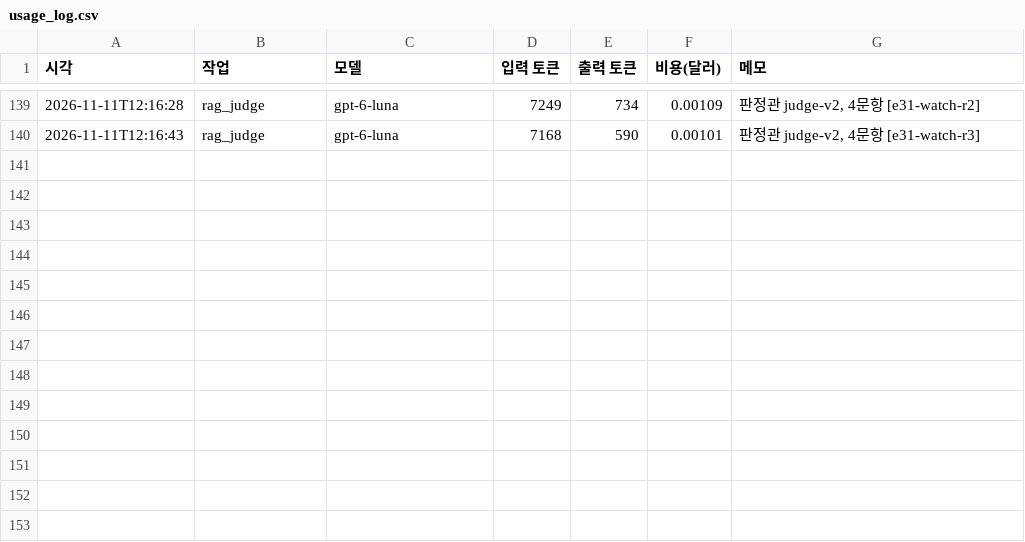
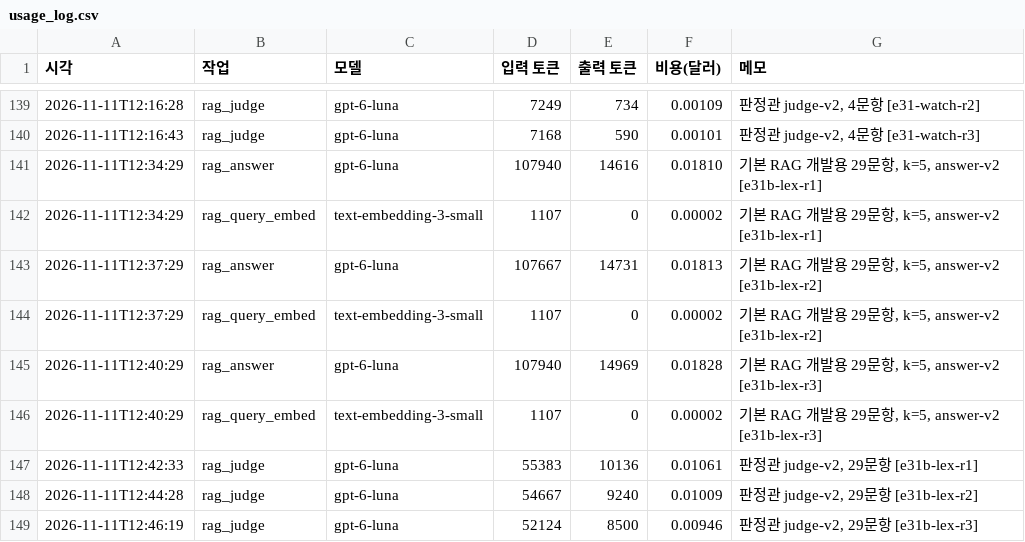
Before and after one commit to soyim04/grad-guide, a CSV file: eval/usage_log.csv, drawn as a sheet; only a part is shown, gaps mark what is left out.

```diff
--- a/eval/usage_log.csv
+++ b/eval/usage_log.csv
@@ -140 +140,10 @@
 2026-11-11T12:16:43,rag_judge,gpt-6-luna,7168,590,0.00101,"판정관 judge-v2, 4문항 [e31-watch-r3]"
+2026-11-11T12:34:29,rag_answer,gpt-6-luna,107940,14616,0.01810,"기본 RAG 개발용 29문항, k=5, answer-v2 [e31b-lex-r1]"
+2026-11-11T12:34:29,rag_query_embed,text-embedding-3-small,1107,0,0.00002,"기본 RAG 개발용 29문항, k=5, answer-v2 [e31b-lex-r1]"
+2026-11-11T12:37:29,rag_answer,gpt-6-luna,107667,14731,0.01813,"기본 RAG 개발용 29문항, k=5, answer-v2 [e31b-lex-r2]"
+2026-11-11T12:37:29,rag_query_embed,text-embedding-3-small,1107,0,0.00002,"기본 RAG 개발용 29문항, k=5, answer-v2 [e31b-lex-r2]"
+2026-11-11T12:40:29,rag_answer,gpt-6-luna,107940,14969,0.01828,"기본 RAG 개발용 29문항, k=5, answer-v2 [e31b-lex-r3]"
+2026-11-11T12:40:29,rag_query_embed,text-embedding-3-small,1107,0,0.00002,"기본 RAG 개발용 29문항, k=5, answer-v2 [e31b-lex-r3]"
+2026-11-11T12:42:33,rag_judge,gpt-6-luna,55383,10136,0.01061,"판정관 judge-v2, 29문항 [e31b-lex-r1]"
+2026-11-11T12:44:28,rag_judge,gpt-6-luna,54667,9240,0.01009,"판정관 judge-v2, 29문항 [e31b-lex-r2]"
+2026-11-11T12:46:19,rag_judge,gpt-6-luna,52124,8500,0.00946,"판정관 judge-v2, 29문항 [e31b-lex-r3]"
```
Also changed, not shown: 16 other files.
